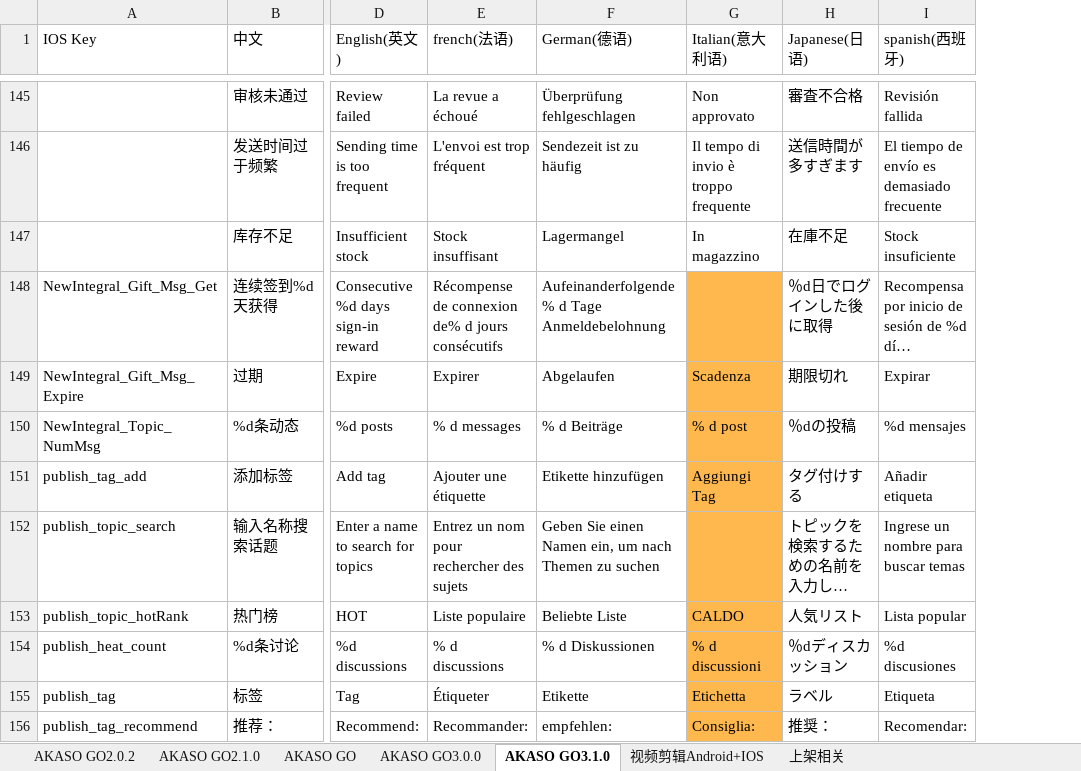
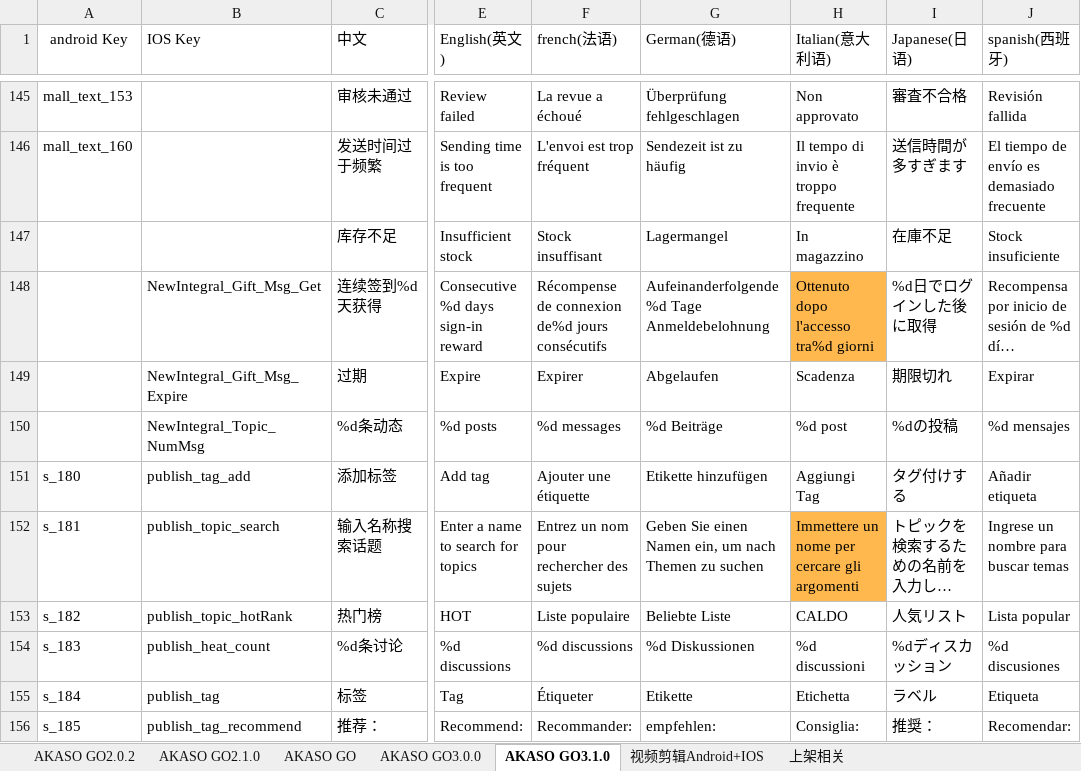
Before and after one commit to keroushe/Localizable-Language, an Excel workbook: iOS/excel2String/AKASOGO_lan.xlsx, sheet AKASO GO3.1.0, drawn as a sheet; only a part is shown, gaps mark what is left out; long unchanged cells end in …; values as stored, in another font and other column widths than the file's, no borders; addresses are those after the commit; the diff covers the shown part only; the diff names each change by its address in the sheet, - before the commit and + after, or states it on an @@ line.

```diff
--- a/iOS/excel2String/AKASOGO_lan.xlsx (sheet AKASO GO3.1.0)
+++ b/iOS/excel2String/AKASOGO_lan.xlsx (sheet AKASO GO3.1.0)
+column A (android Key), rows 145-156: mall_text_153 | mall_text_160 |  |  |  |  | s_180 | s_181 | s_182 | s_183 | s_184 | s_185
-F148 (french(法语)): …de connexion de% d jours consécutifs
+F148 (french(法语)): …de connexion de%d jours consécutifs
-G148 (German(德语)): Aufeinanderfolgende% d Tage Anmeldebelohnung
+G148 (German(德语)): Aufeinanderfolgende%d Tage Anmeldebelohnung
-H148 (Italian(意大利语)): (empty)
+H148 (Italian(意大利语)): Ottenuto dopo l'accesso tra%d giorni
-I148 (Japanese(日语)): ％d日でログインした後に取得
+I148 (Japanese(日语)): %d日でログインした後に取得
-H149:H151 fill: #FFB84D
+H149:H151 fill: none
-F150 (french(法语)): % d messages
+F150 (french(法语)): %d messages
-G150 (German(德语)): % d Beiträge
+G150 (German(德语)): %d Beiträge
-H150 (Italian(意大利语)): % d post
+H150 (Italian(意大利语)): %d post
-I150 (Japanese(日语)): ％dの投稿
+I150 (Japanese(日语)): %dの投稿
-H152 (Italian(意大利语)): (empty)
+H152 (Italian(意大利语)): Immettere un nome per cercare gli argomenti
-H153:H156 fill: #FFB84D
+H153:H156 fill: none
-F154 (french(法语)): % d discussions
+F154 (french(法语)): %d discussions
-G154 (German(德语)): % d Diskussionen
+G154 (German(德语)): %d Diskussionen
-H154 (Italian(意大利语)): % d discussioni
+H154 (Italian(意大利语)): %d discussioni
-I154 (Japanese(日语)): ％dディスカッション
+I154 (Japanese(日语)): %dディスカッション
```
Also changed, not shown: 3 added rows, 25 edited cells and cell formats elsewhere in this sheet, 9 other files.
